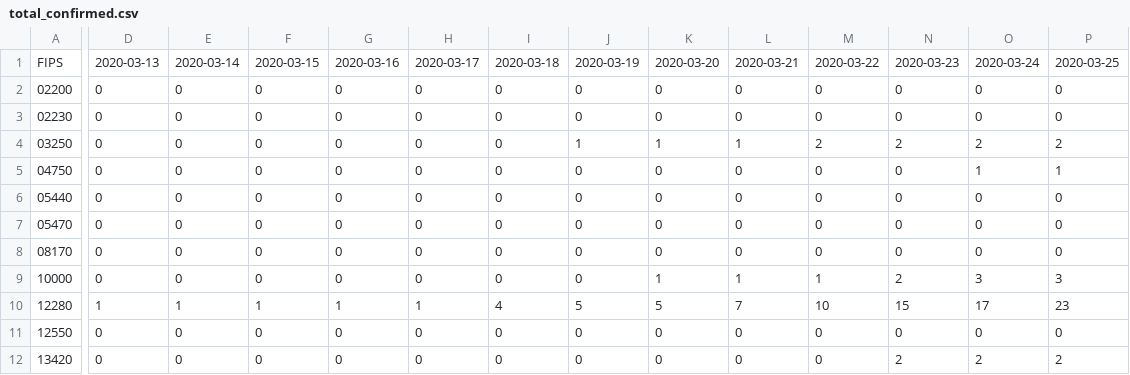
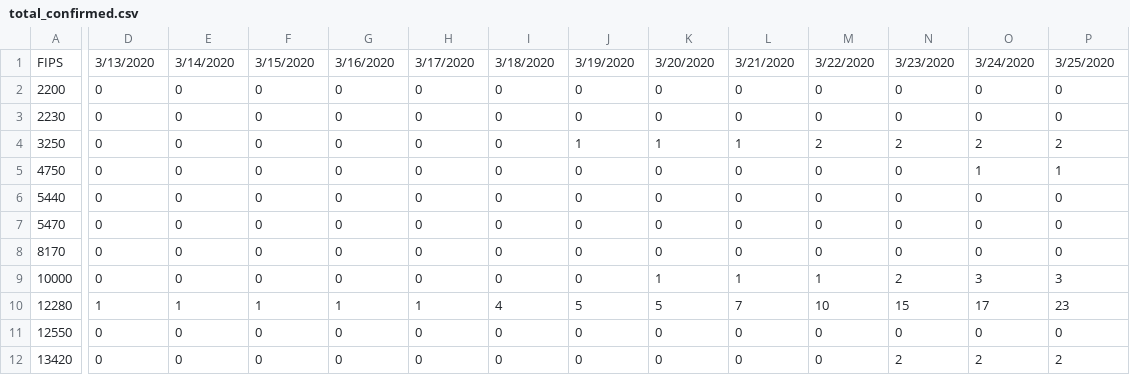
Before and after one commit to eloracm/camden-county-covid, a CSV file: total_confirmed.csv, drawn as a sheet; only a part is shown, gaps mark what is left out; the diff covers the shown part only; the diff names each change by its address in the sheet, - before the commit and + after, or states it on an @@ line.

Commit message:
Update for 6/26/2020. Fixes for 6/25/2020.

```diff
--- a/total_confirmed.csv
+++ b/total_confirmed.csv
-D1: 2020-03-13
+D1: 3/13/2020
-E1: 2020-03-14
+E1: 3/14/2020
-F1: 2020-03-15
+F1: 3/15/2020
-G1: 2020-03-16
+G1: 3/16/2020
-H1: 2020-03-17
+H1: 3/17/2020
-I1: 2020-03-18
+I1: 3/18/2020
-J1: 2020-03-19
+J1: 3/19/2020
-K1: 2020-03-20
+K1: 3/20/2020
-L1: 2020-03-21
+L1: 3/21/2020
-M1: 2020-03-22
+M1: 3/22/2020
-N1: 2020-03-23
+N1: 3/23/2020
-O1: 2020-03-24
+O1: 3/24/2020
-P1: 2020-03-25
+P1: 3/25/2020
-A2: 02200
+A2: 2200
-A3: 02230
+A3: 2230
-A4: 03250
+A4: 3250
-A5: 04750
+A5: 4750
-A6: 05440
+A6: 5440
-A7: 05470
+A7: 5470
-A8: 08170
+A8: 8170
```
Also changed, not shown: 93 edited cells elsewhere in this file.
